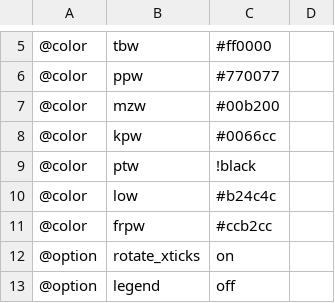
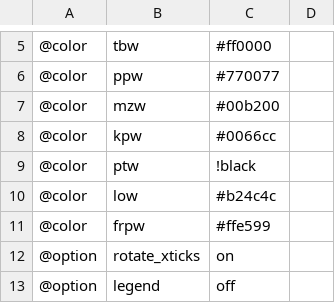
Before and after one commit to tpwres/teczki-polskiego-wrestlingu, a CSV file: const/chronology_2.csv, drawn as a sheet; only a part is shown, gaps mark what is left out.

Commit message:
KOlor ponownie

```diff
--- a/const/chronology_2.csv
+++ b/const/chronology_2.csv
@@ -10,3 +10,3 @@
 @color,low,#b24c4c
-@color,frpw,#ccb2cc
+@color,frpw,#ffe599
 @option,rotate_xticks,on
```
